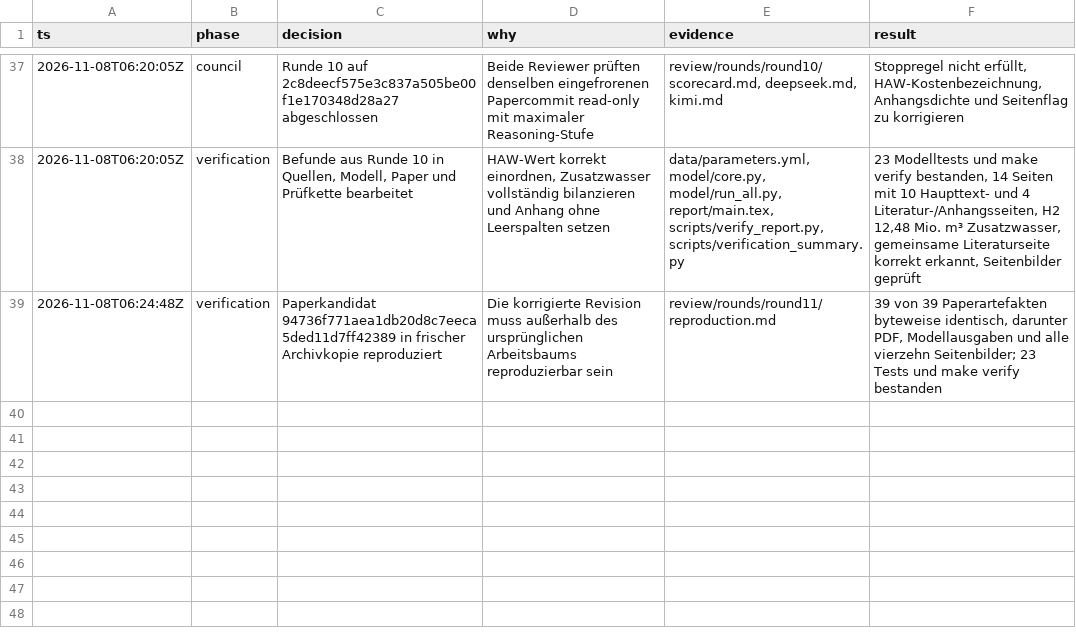
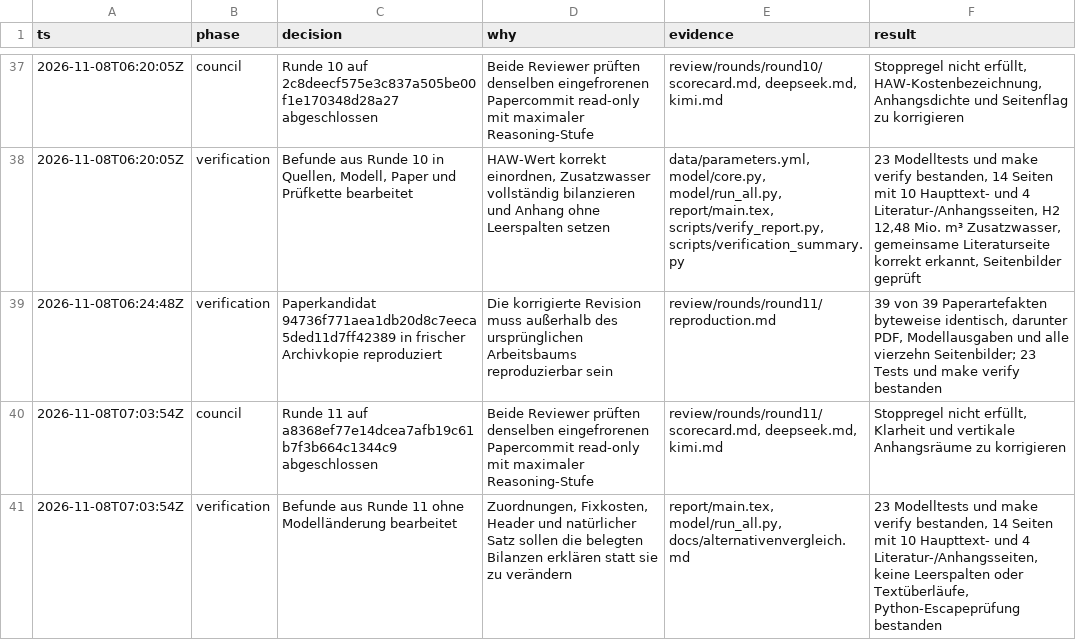
Before and after one commit to GA16-24/planet-simtech-2025-TEST-K31pro-max, a TSV file: decisions.tsv, drawn as a sheet; only a part is shown, gaps mark what is left out; the diff names each change by its address in the sheet, - before the commit and + after, or states it on an @@ line.

Commit message:
Resolve round eleven council findings

```diff
--- a/decisions.tsv
+++ b/decisions.tsv
+row 40: 2026-11-08T07:03:54Z | council | Runde 11 auf a8368ef77e14dcea7afb19c61b7f3b664c1344c9 abgeschlossen | Beide Reviewer prüften denselben eingefrorenen Papercommit read-only mit maximaler Reasoning-Stufe | review/rounds/round11/scorecard.md, deepseek.md, kimi.md | Stoppregel nicht erfüllt, Klarheit und vertikale Anhangsräume zu korrigieren
+row 41: 2026-11-08T07:03:54Z | verification | Befunde aus Runde 11 ohne Modelländerung bearbeitet | Zuordnungen, Fixkosten, Header und natürlicher Satz sollen die belegten Bilanzen erklären statt sie zu verändern | report/main.tex, model/run_all.py, docs/alternativenvergleich.md | 23 Modelltests und make verify bestanden, 14 Seiten mit 10 Haupttext- und 4 Literatur-/Anhangsseiten, keine Leerspalten oder Textüberläufe, Python-Escapeprüfung bestanden
```
Also changed, not shown: 29 other files.
